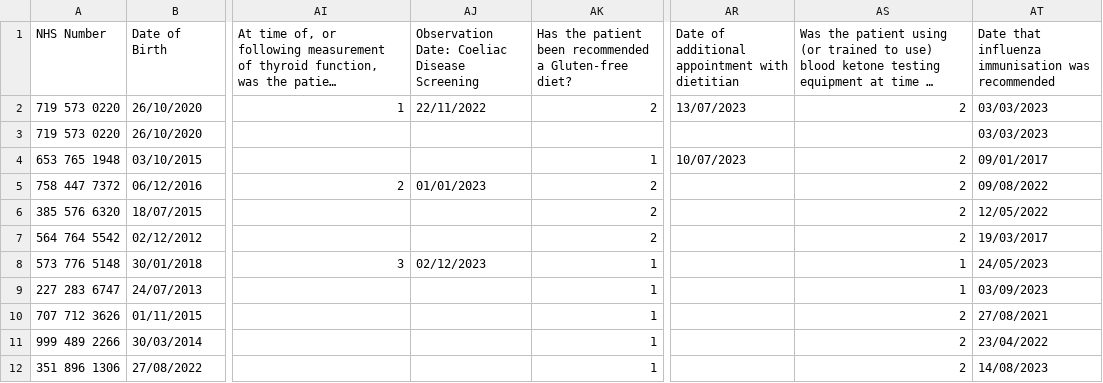
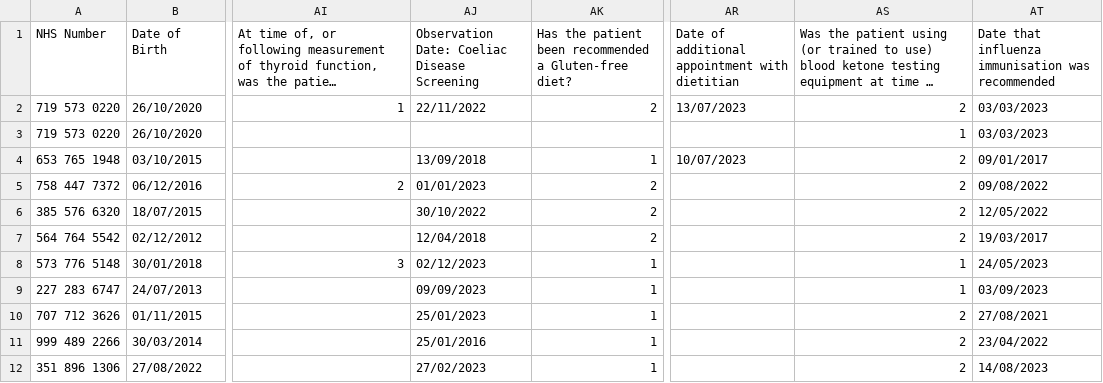
Before and after one commit to eatyourpeas/npda, a CSV file: project/npda/dummy_sheets/dummy_sheet.csv, drawn as a sheet; only a part is shown, gaps mark what is left out; long unchanged cells end in …; the diff names each change by its address in the sheet, - before the commit and + after, or states it on an @@ line.

Commit message:
add validation to ensure field groups must either be empty or all filled. Fix dummy sheet where not valid. Update tests where required fields missing

```diff
--- a/project/npda/dummy_sheets/dummy_sheet.csv
+++ b/project/npda/dummy_sheets/dummy_sheet.csv
-AS3: (empty)
+AS3: 1
-AJ4: (empty)
+AJ4: 13/09/2018
-AJ6: (empty)
+AJ6: 30/10/2022
-AJ7: (empty)
+AJ7: 12/04/2018
-AJ9: (empty)
+AJ9: 09/09/2023
-AJ10: (empty)
+AJ10: 25/01/2023
-AJ11: (empty)
+AJ11: 25/01/2016
-AJ12: (empty)
+AJ12: 27/02/2023
```
Also changed, not shown: 3 other files.
